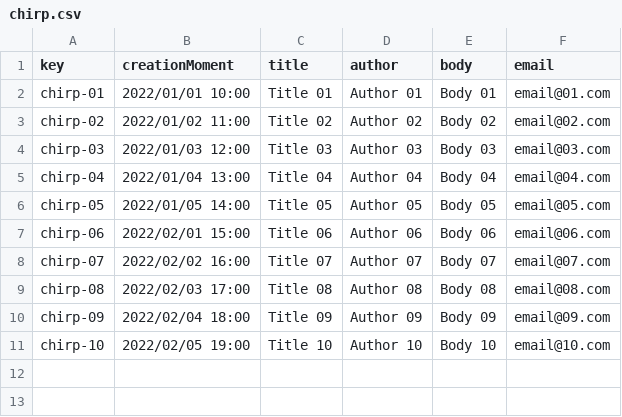
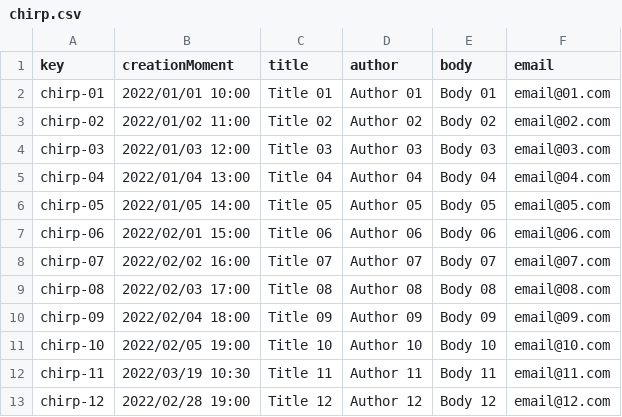
Before and after one commit to lausalbra/Acme-Toolkits, a CSV file: src/main/webapp/WEB-INF/resources/sample-data/chirp.csv, drawn as a sheet.

```diff
--- a/src/main/webapp/WEB-INF/resources/sample-data/chirp.csv
+++ b/src/main/webapp/WEB-INF/resources/sample-data/chirp.csv
@@ -11 +11,3 @@ chirp-09,2022/02/04 18:00,Title 09,Author 09,Body 09,email@09.com
 chirp-10,2022/02/05 19:00,Title 10,Author 10,Body 10,email@10.com
+chirp-11,2022/03/19 10:30,Title 11,Author 11,Body 11,email@11.com
+chirp-12,2022/02/28 19:00,Title 12,Author 12,Body 12,email@12.com
```
Also changed, not shown: 42 other files.
